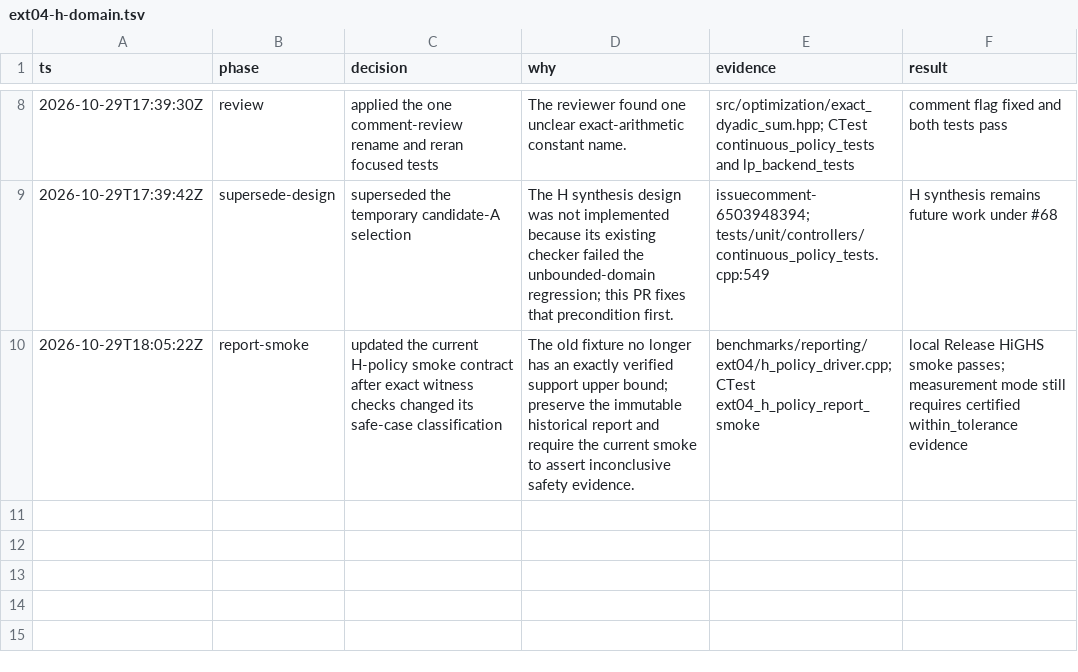
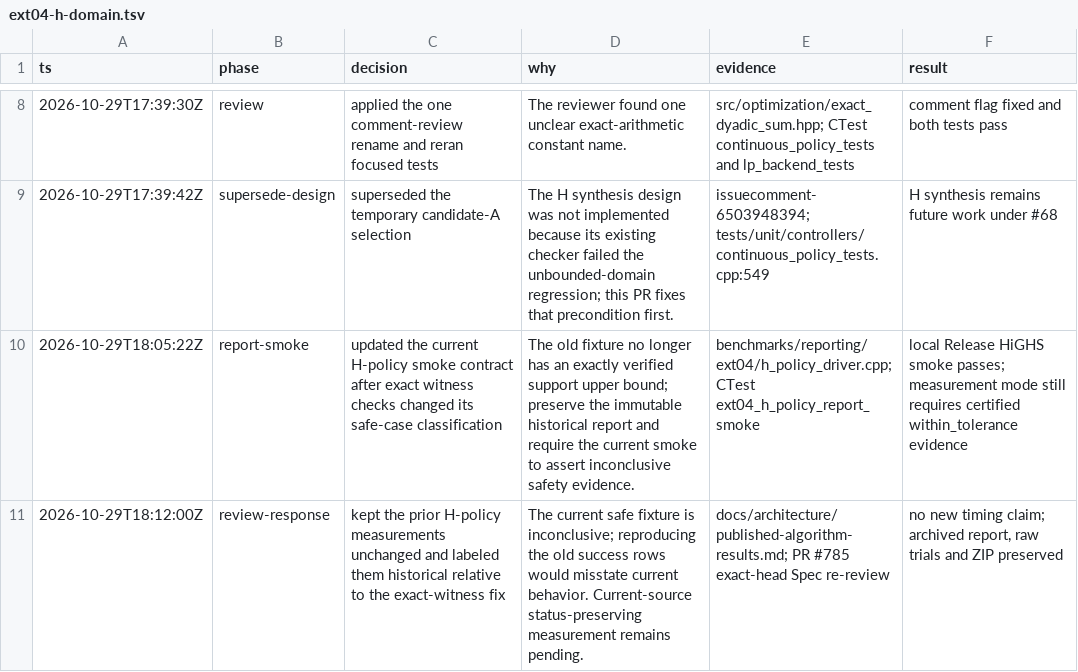
Before and after one commit to butahlecoq/controlled-systems-lab, a TSV file: .audit/ext04-h-domain.tsv, drawn as a sheet; only a part is shown, gaps mark what is left out; the diff names each change by its address in the sheet, - before the commit and + after, or states it on an @@ line.

Commit message:
Label prior H-policy measurements historical

```diff
--- a/.audit/ext04-h-domain.tsv
+++ b/.audit/ext04-h-domain.tsv
+row 11: 2026-10-29T18:12:00Z | review-response | kept the prior H-policy measurements unchanged and labeled them historical relative to the exact-witness fix | The current safe fixture is inconclusive; reproducing the old success rows would misstate current behavior. Current-source status-preserving measurement remains pending. | docs/architecture/published-algorithm-results.md; PR #785 exact-head Spec re-review | no new timing claim; archived report, raw trials and ZIP preserved
```
Also changed, not shown: 1 other file.
